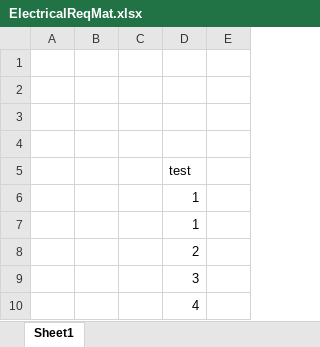
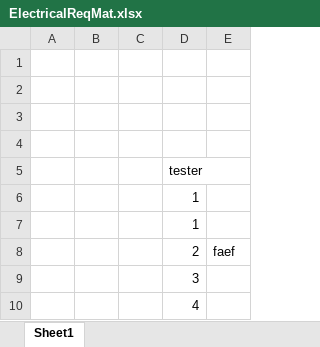
Before and after one commit to ProjectOffsetVentilator/OffsetVentilator, an Excel workbook: ElectricalReqMat.xlsx, sheet Sheet1, drawn as a sheet; values as stored, in another font and other column widths than the file's, no borders; the diff names each change by its address in the sheet, - before the commit and + after, or states it on an @@ line.

Commit message:
XLSX Diff Test

```diff
--- a/ElectricalReqMat.xlsx (sheet Sheet1)
+++ b/ElectricalReqMat.xlsx (sheet Sheet1)
-D5: test
+D5: tester
-E8: (empty)
+E8: faef
```
